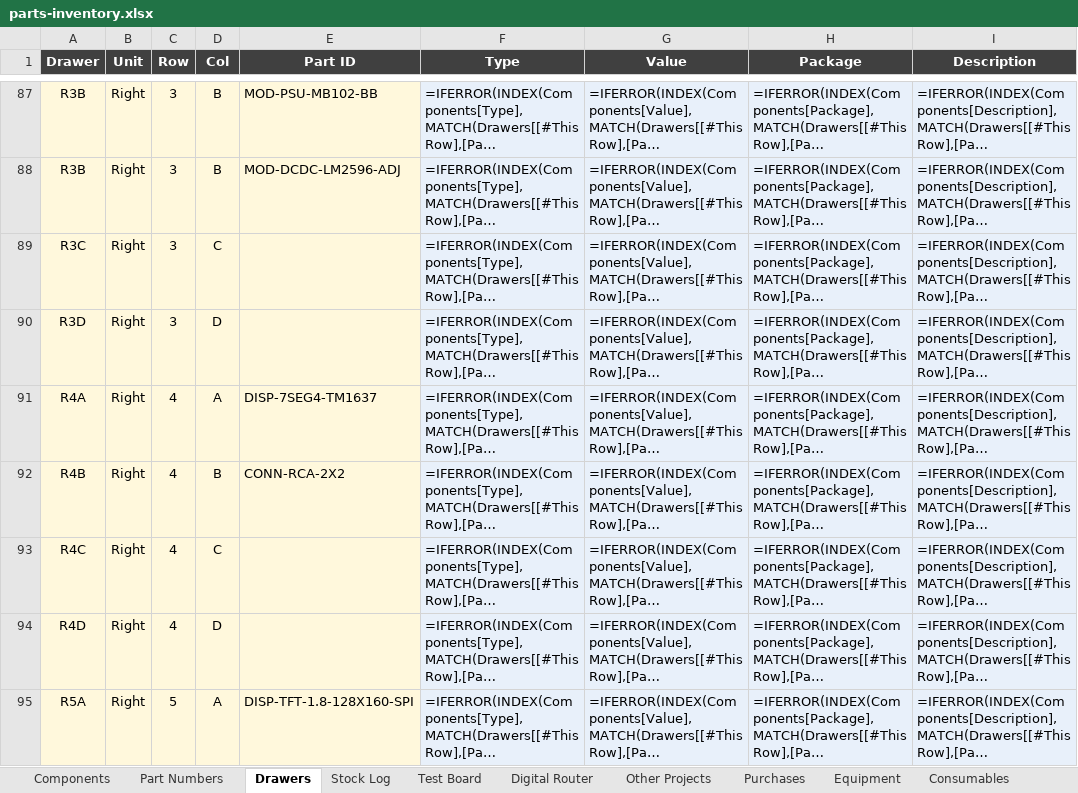
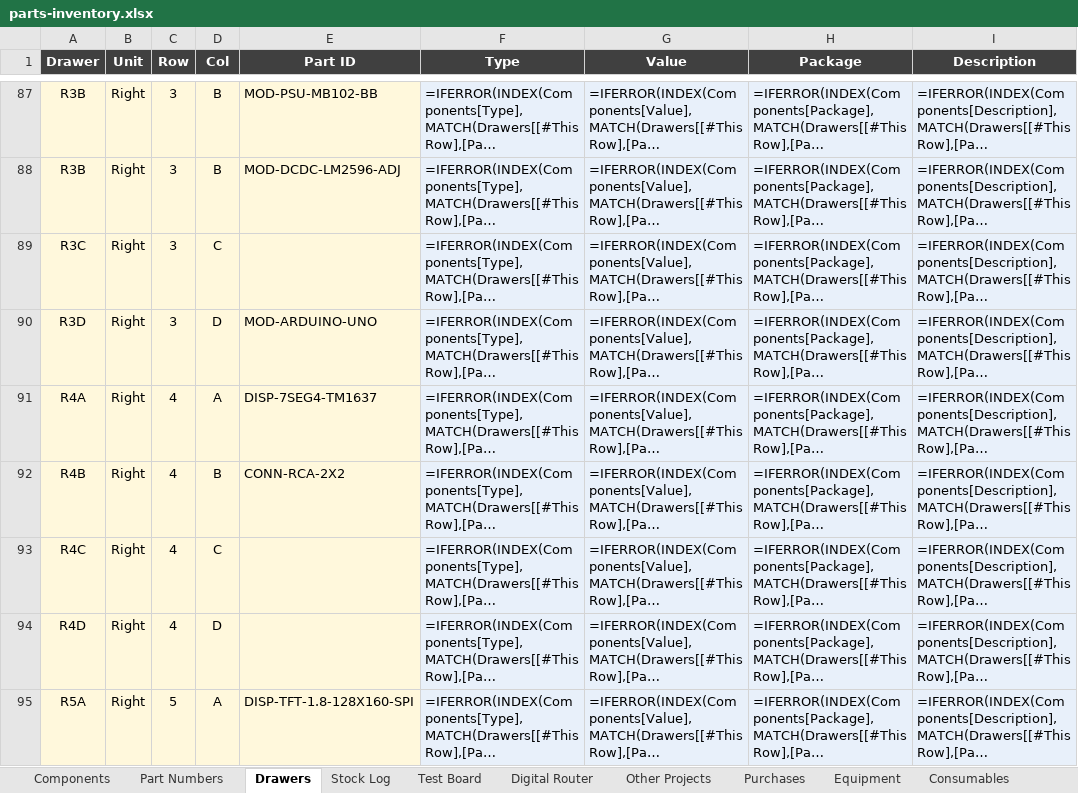
Before and after one commit to calris/Inventory, an Excel workbook: parts-inventory.xlsx, sheet Drawers, drawn as a sheet; only a part is shown, gaps mark what is left out; long unchanged cells end in …; values as stored, in another font and other column widths than the file's, no borders; formulas without a stored value are shown as written; conditional formats and table styles not drawn; the diff names each change by its address in the sheet, - before the commit and + after, or states it on an @@ line.

```diff
--- a/parts-inventory.xlsx (sheet Drawers)
+++ b/parts-inventory.xlsx (sheet Drawers)
-E90 (Part ID): (empty)
+E90 (Part ID): MOD-ARDUINO-UNO
```
Also changed, not shown: sheet Components, sheet Stock Log.
